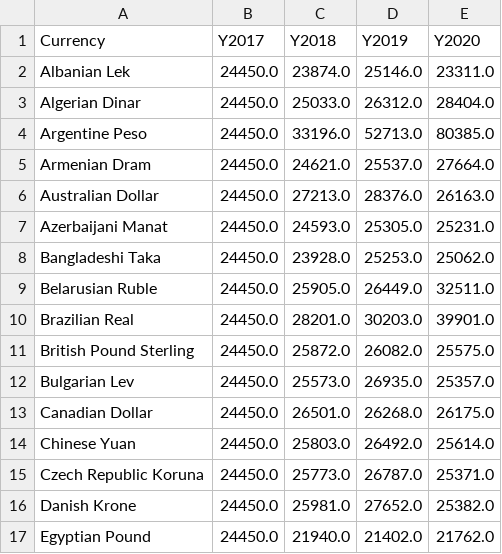
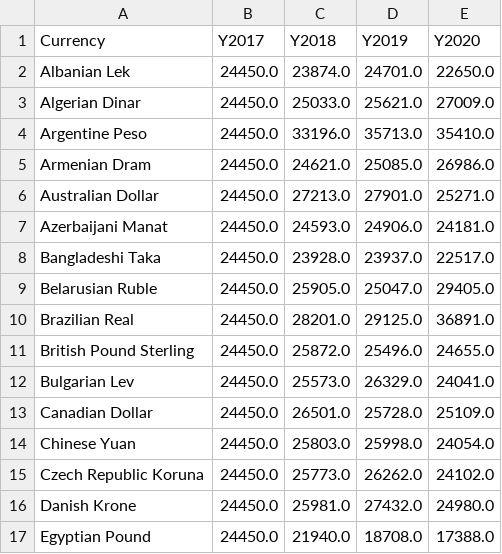
Before and after one commit to jasenlo123/jasenlo123-The-Minerva-Quest---Forex, a CSV file: data/explore.csv, drawn as a sheet; only a part is shown; the diff covers the shown part only.

```diff
--- a/data/explore.csv
+++ b/data/explore.csv
@@ -1,17 +1,17 @@
 Currency,Y2017,Y2018,Y2019,Y2020
-Albanian Lek,24450.0,23874.0,25146.0,23311.0
-Algerian Dinar,24450.0,25033.0,26312.0,28404.0
-Argentine Peso,24450.0,33196.0,52713.0,80385.0
-Armenian Dram,24450.0,24621.0,25537.0,27664.0
-Australian Dollar,24450.0,27213.0,28376.0,26163.0
-Azerbaijani Manat,24450.0,24593.0,25305.0,25231.0
-Bangladeshi Taka,24450.0,23928.0,25253.0,25062.0
-Belarusian Ruble,24450.0,25905.0,26449.0,32511.0
-Brazilian Real,24450.0,28201.0,30203.0,39901.0
-British Pound Sterling,24450.0,25872.0,26082.0,25575.0
-Bulgarian Lev,24450.0,25573.0,26935.0,25357.0
-Canadian Dollar,24450.0,26501.0,26268.0,26175.0
-Chinese Yuan,24450.0,25803.0,26492.0,25614.0
-Czech Republic Koruna,24450.0,25773.0,26787.0,25371.0
-Danish Krone,24450.0,25981.0,27652.0,25382.0
-Egyptian Pound,24450.0,21940.0,21402.0,21762.0
+Albanian Lek,24450.0,23874.0,24701.0,22650.0
+Algerian Dinar,24450.0,25033.0,25621.0,27009.0
+Argentine Peso,24450.0,33196.0,35713.0,35410.0
+Armenian Dram,24450.0,24621.0,25085.0,26986.0
+Australian Dollar,24450.0,27213.0,27901.0,25271.0
+Azerbaijani Manat,24450.0,24593.0,24906.0,24181.0
+Bangladeshi Taka,24450.0,23928.0,23937.0,22517.0
+Belarusian Ruble,24450.0,25905.0,25047.0,29405.0
+Brazilian Real,24450.0,28201.0,29125.0,36891.0
+British Pound Sterling,24450.0,25872.0,25496.0,24655.0
+Bulgarian Lev,24450.0,25573.0,26329.0,24041.0
+Canadian Dollar,24450.0,26501.0,25728.0,25109.0
+Chinese Yuan,24450.0,25803.0,25998.0,24054.0
+Czech Republic Koruna,24450.0,25773.0,26262.0,24102.0
+Danish Krone,24450.0,25981.0,27432.0,24980.0
+Egyptian Pound,24450.0,21940.0,18708.0,17388.0
```
Also changed, not shown: 96 edited cells elsewhere in this file, 18 other files.
